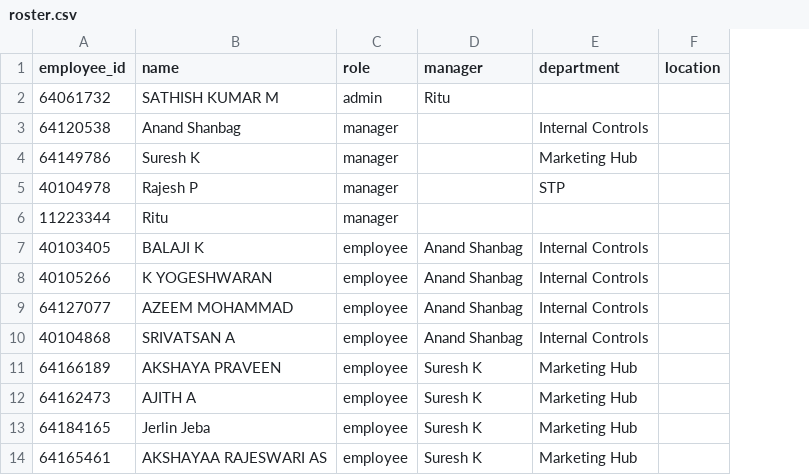
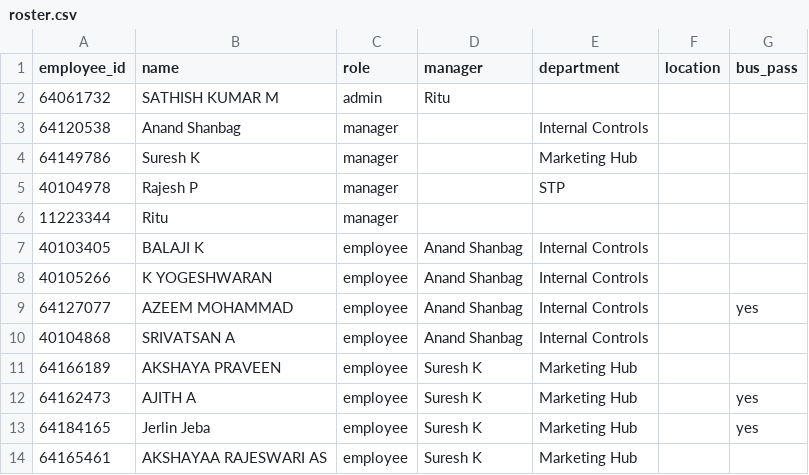
Before and after one commit to arvindl1989/foodcount-attendance, a CSV file: data/roster.csv, drawn as a sheet; only a part is shown; the diff names each change by its address in the sheet, - before the commit and + after, or states it on an @@ line.

```diff
--- a/data/roster.csv
+++ b/data/roster.csv
+column G (bus_pass), rows 9-13: yes |  |  | yes | yes
```
Also changed, not shown: 11 other files.
